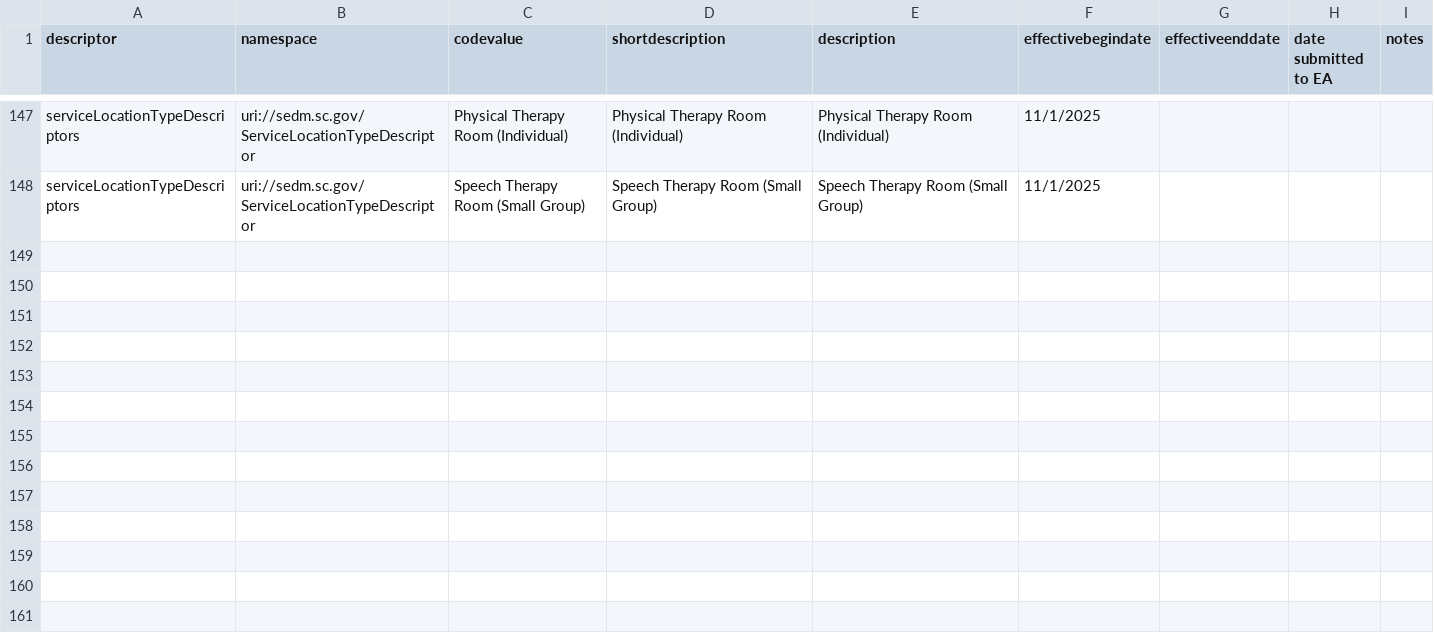
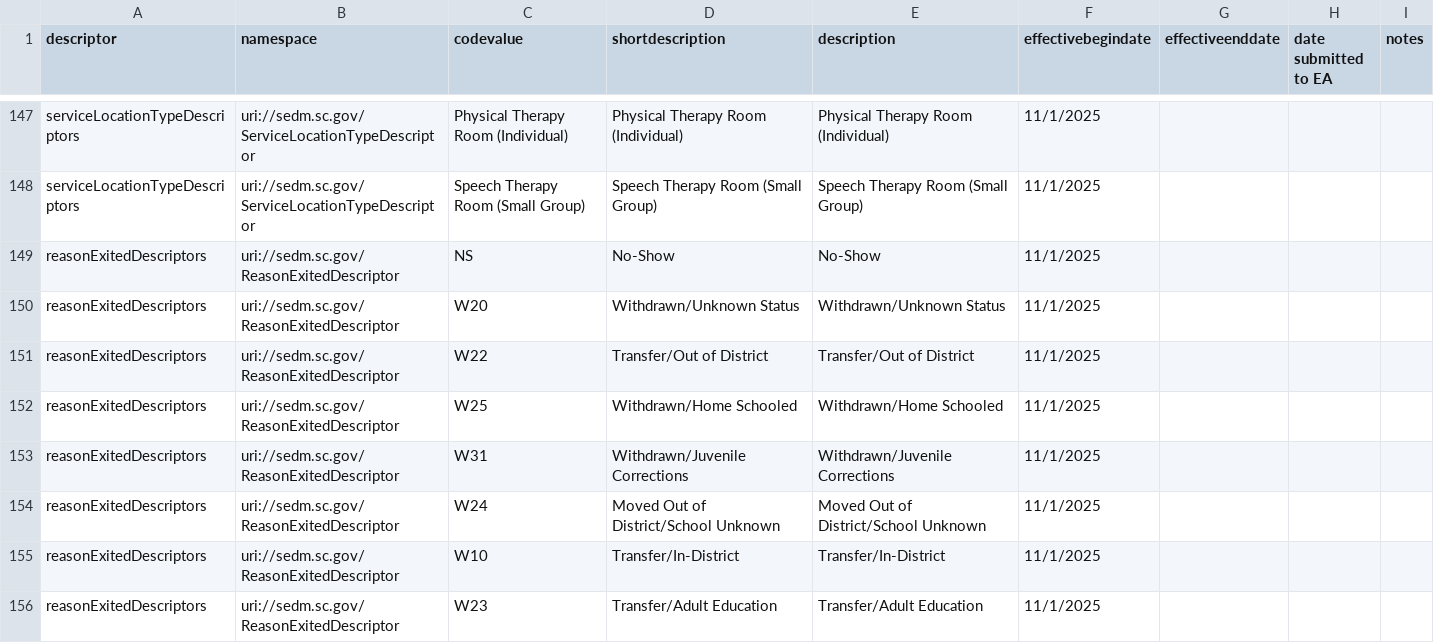
Before and after one commit to edanalytics/edfi-etc-sedm-extension, a CSV file: SC-SEDM-Descriptors-Template_add.csv, drawn as a sheet; only a part is shown, gaps mark what is left out.

Commit message:
Added missing ReasonExited descriptors.

```diff
--- a/SC-SEDM-Descriptors-Template_add.csv
+++ b/SC-SEDM-Descriptors-Template_add.csv
@@ -148 +148,9 @@ serviceLocationTypeDescriptors,uri://sedm.sc.gov/ServiceLocationTypeDescriptor,P
 serviceLocationTypeDescriptors,uri://sedm.sc.gov/ServiceLocationTypeDescriptor,Speech Therapy Room (Small Group),Speech Therapy Room (Small Group),Speech Therapy Room (Small Group),11/1/2025,,,
+reasonExitedDescriptors,uri://sedm.sc.gov/ReasonExitedDescriptor,NS,No-Show,No-Show,11/1/2025,,,
+reasonExitedDescriptors,uri://sedm.sc.gov/ReasonExitedDescriptor,W20,Withdrawn/Unknown Status,Withdrawn/Unknown Status,11/1/2025,,,
+reasonExitedDescriptors,uri://sedm.sc.gov/ReasonExitedDescriptor,W22,Transfer/Out of District,Transfer/Out of District,11/1/2025,,,
+reasonExitedDescriptors,uri://sedm.sc.gov/ReasonExitedDescriptor,W25,Withdrawn/Home Schooled,Withdrawn/Home Schooled,11/1/2025,,,
+reasonExitedDescriptors,uri://sedm.sc.gov/ReasonExitedDescriptor,W31,Withdrawn/Juvenile Corrections,Withdrawn/Juvenile Corrections,11/1/2025,,,
+reasonExitedDescriptors,uri://sedm.sc.gov/ReasonExitedDescriptor,W24,Moved Out of District/School Unknown,Moved Out of District/School Unknown,11/1/2025,,,
+reasonExitedDescriptors,uri://sedm.sc.gov/ReasonExitedDescriptor,W10,Transfer/In-District,Transfer/In-District,11/1/2025,,,
+reasonExitedDescriptors,uri://sedm.sc.gov/ReasonExitedDescriptor,W23,Transfer/Adult Education,Transfer/Adult Education,11/1/2025,,,
```
